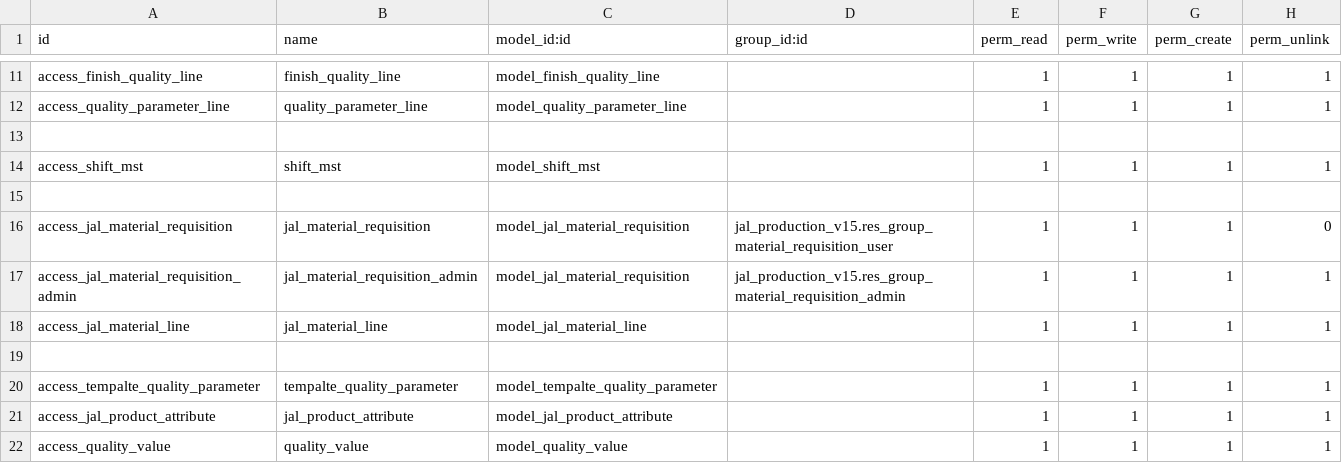
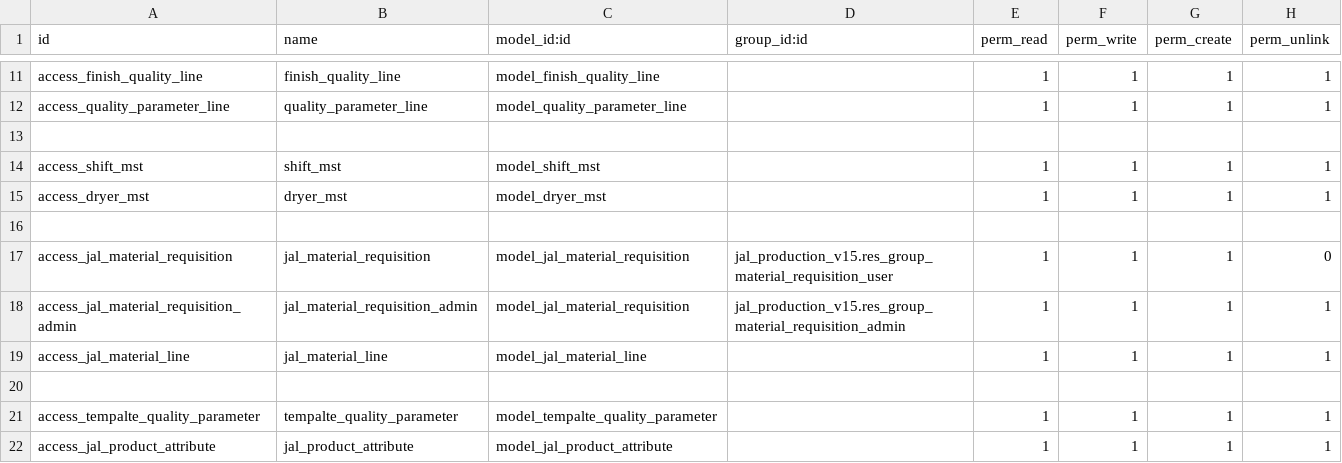
Before and after one commit to houseofpyit/jal_erp, a CSV file: jal_production_v15/security/ir.model.access.csv, drawn as a sheet; only a part is shown, gaps mark what is left out; the shorter side is filled out with more unchanged rows.

```diff
--- a/jal_production_v15/security/ir.model.access.csv
+++ b/jal_production_v15/security/ir.model.access.csv
@@ -14,2 +14,3 @@ access_quality_parameter_line,quality_parameter_line,model_quality_parameter_lin
 access_shift_mst,shift_mst,model_shift_mst,,1,1,1,1
+access_dryer_mst,dryer_mst,model_dryer_mst,,1,1,1,1
 
```
Also changed, not shown: 11 other files.
